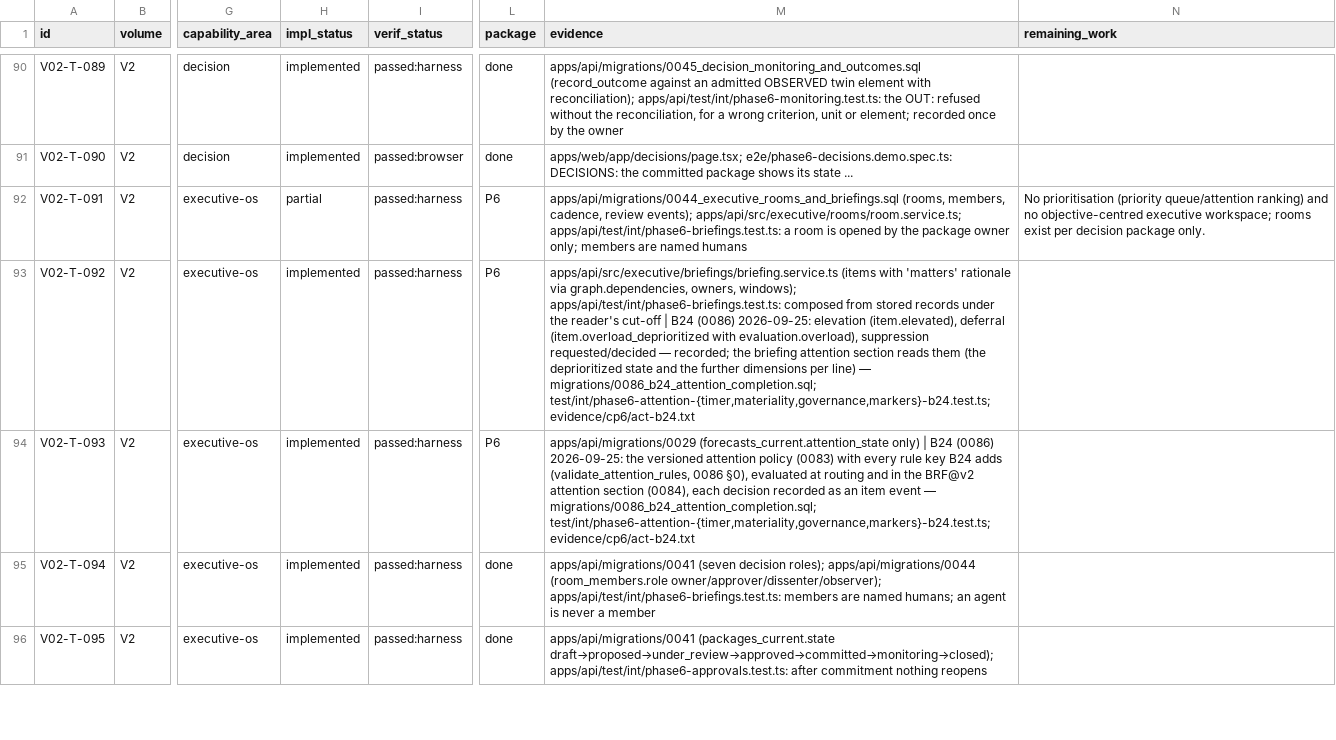
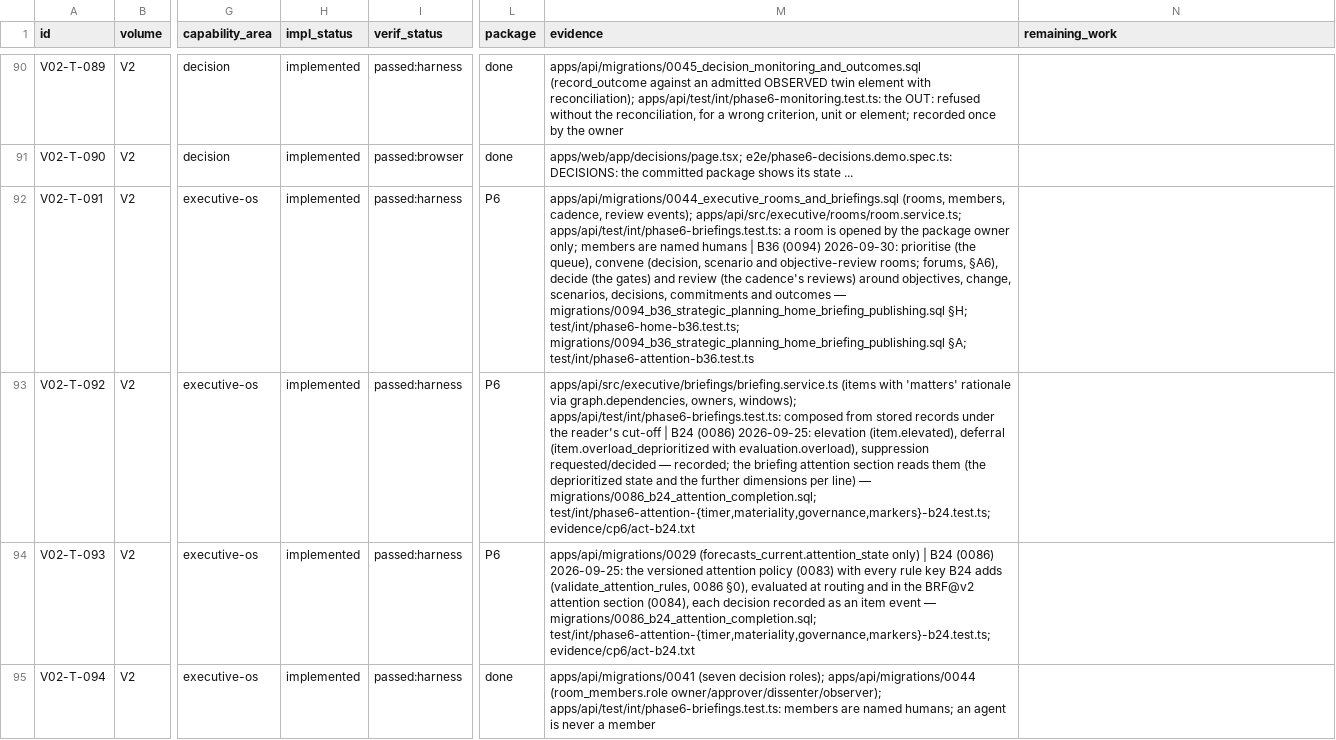
Before and after one commit to a-Halawany/elven, a CSV file: audit/requirements/v02.csv, drawn as a sheet; only a part is shown, gaps mark what is left out; the shorter side is filled out with more unchanged rows; the diff names each change by its address in the sheet, - before the commit and + after, or states it on an @@ line.

```diff
--- a/audit/requirements/v02.csv
+++ b/audit/requirements/v02.csv
-H92 (impl_status): partial
+H92 (impl_status): implemented
-M92 (evidence): …named humans
+M92 (evidence): …named humans | B36 (0094) 2026-09-30: prioritise (the queue), convene (decision, scenario and objective-review rooms; forums, §A6), decide (the gates) and review (the cadence's reviews) around objectives, change, scenarios, decisions, commitments and outcomes — migrations/0094_b36_strategic_planning_home_briefing_publishing.sql §H; test/int/phase6-home-b36.test.ts; migrations/0094_b36_strategic_planning_home_briefing_publishing.sql §A; test/int/phase6-attention-b36.test.ts
-N92 (remaining_work): No prioritisation (priority queue/attention ranking) and no objective-centred executive workspace; rooms exist per decision package only.
+N92 (remaining_work): (empty)
```
Also changed, not shown: audit/delivery/STAGES.csv, audit/requirements/v00-v01.csv, 9 other files.
